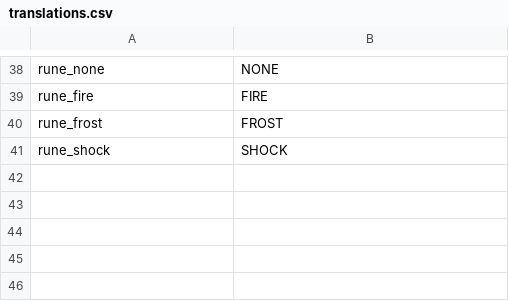
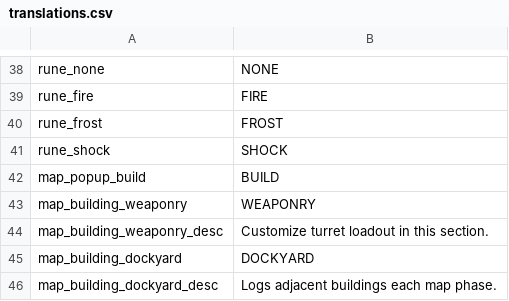
Before and after one commit to matt-neave/ship-corner-game, a CSV file: data/translations.csv, drawn as a sheet; only a part is shown, gaps mark what is left out.

```diff
--- a/data/translations.csv
+++ b/data/translations.csv
@@ -41 +41,6 @@ rune_frost,FROST
 rune_shock,SHOCK
+map_popup_build,BUILD
+map_building_weaponry,WEAPONRY
+map_building_weaponry_desc,Customize turret loadout in this section.
+map_building_dockyard,DOCKYARD
+map_building_dockyard_desc,Logs adjacent buildings each map phase.
```
Also changed, not shown: 4 other files.
